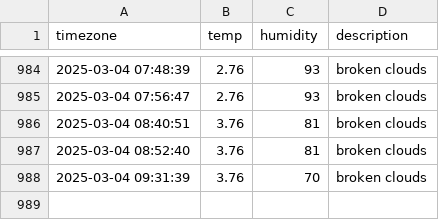
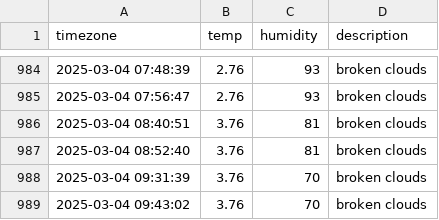
Before and after one commit to sondawon1216/seoul_weather, a CSV file: seoul_weather.csv, drawn as a sheet; only a part is shown, gaps mark what is left out; the diff names each change by its address in the sheet, - before the commit and + after, or states it on an @@ line.

```diff
--- a/seoul_weather.csv
+++ b/seoul_weather.csv
+row 989: 2025-03-04 09:43:02 | 3.76 | 70 | broken clouds
```
